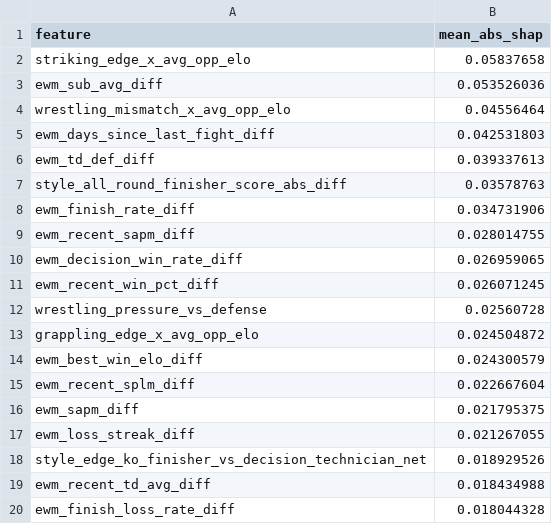
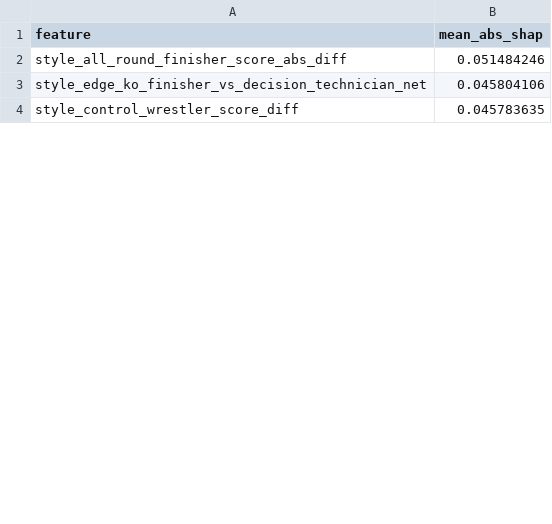
Before and after one commit to ChrisEsau/ufc-ai-clv-tracker, a CSV file: models/method_of_victory/prop_method_of_victory_xgboost_v1/shap_importance_decision.csv, drawn as a sheet; only a part is shown; the diff covers the shown part only.

```diff
--- a/models/method_of_victory/prop_method_of_victory_xgboost_v1/shap_importance_decision.csv
+++ b/models/method_of_victory/prop_method_of_victory_xgboost_v1/shap_importance_decision.csv
@@ -1,20 +1,4 @@
 feature,mean_abs_shap
-striking_edge_x_avg_opp_elo,0.05837658
-ewm_sub_avg_diff,0.053526036
-wrestling_mismatch_x_avg_opp_elo,0.04556464
-ewm_days_since_last_fight_diff,0.042531803
-ewm_td_def_diff,0.039337613
-style_all_round_finisher_score_abs_diff,0.03578763
-ewm_finish_rate_diff,0.034731906
-ewm_recent_sapm_diff,0.028014755
-ewm_decision_win_rate_diff,0.026959065
-ewm_recent_win_pct_diff,0.026071245
-wrestling_pressure_vs_defense,0.02560728
-grappling_edge_x_avg_opp_elo,0.024504872
-ewm_best_win_elo_diff,0.024300579
-ewm_recent_splm_diff,0.022667604
-ewm_sapm_diff,0.021795375
-ewm_loss_streak_diff,0.021267055
-style_edge_ko_finisher_vs_decision_technician_net,0.018929526
-ewm_recent_td_avg_diff,0.018434988
-ewm_finish_loss_rate_diff,0.018044328
+style_all_round_finisher_score_abs_diff,0.051484246
+style_edge_ko_finisher_vs_decision_technician_net,0.045804106
+style_control_wrestler_score_diff,0.045783635
```
Also changed, not shown: 8 added rows, 42 removed rows and 8 edited cells elsewhere in this file, models/method_of_victory/prop_method_of_victory_xgboost_v1/shap_importance.csv, models/method_of_victory/prop_method_of_victory_xgboost_v1/shap_importance_ko_tko.csv, 8 other files.
